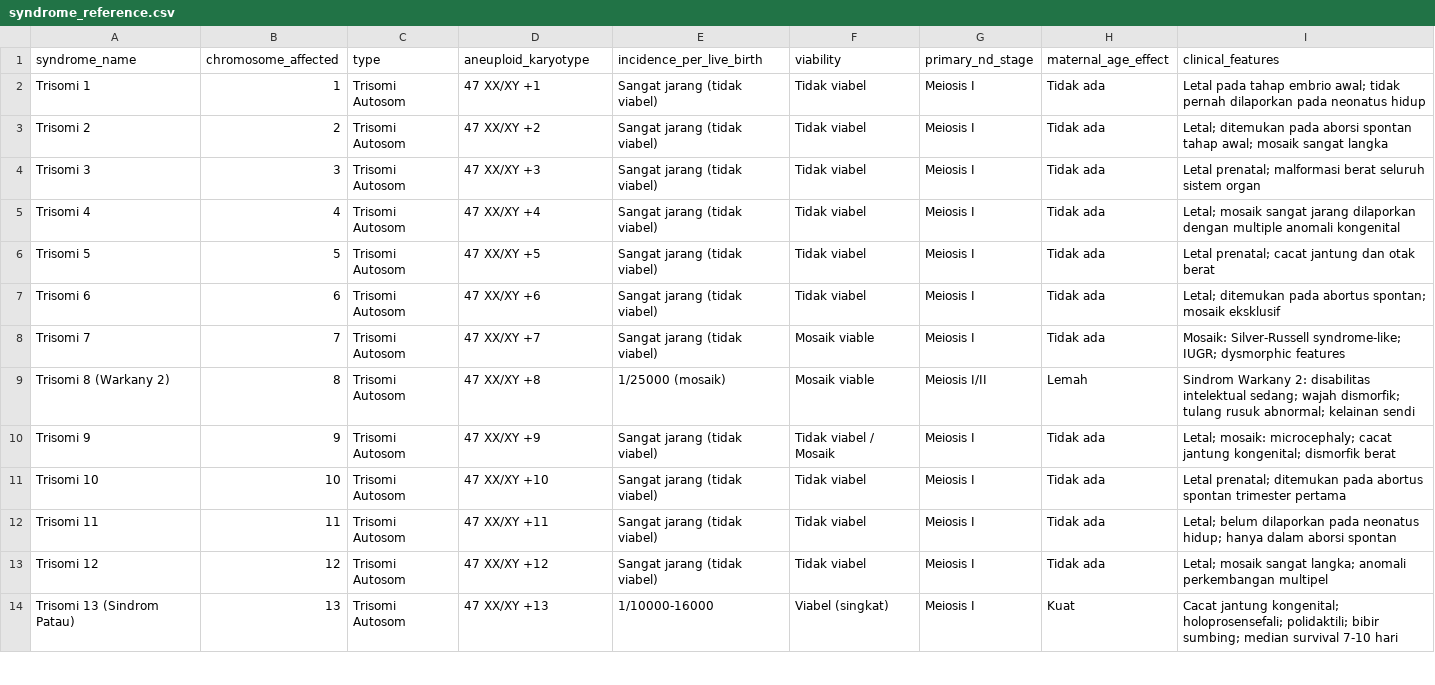
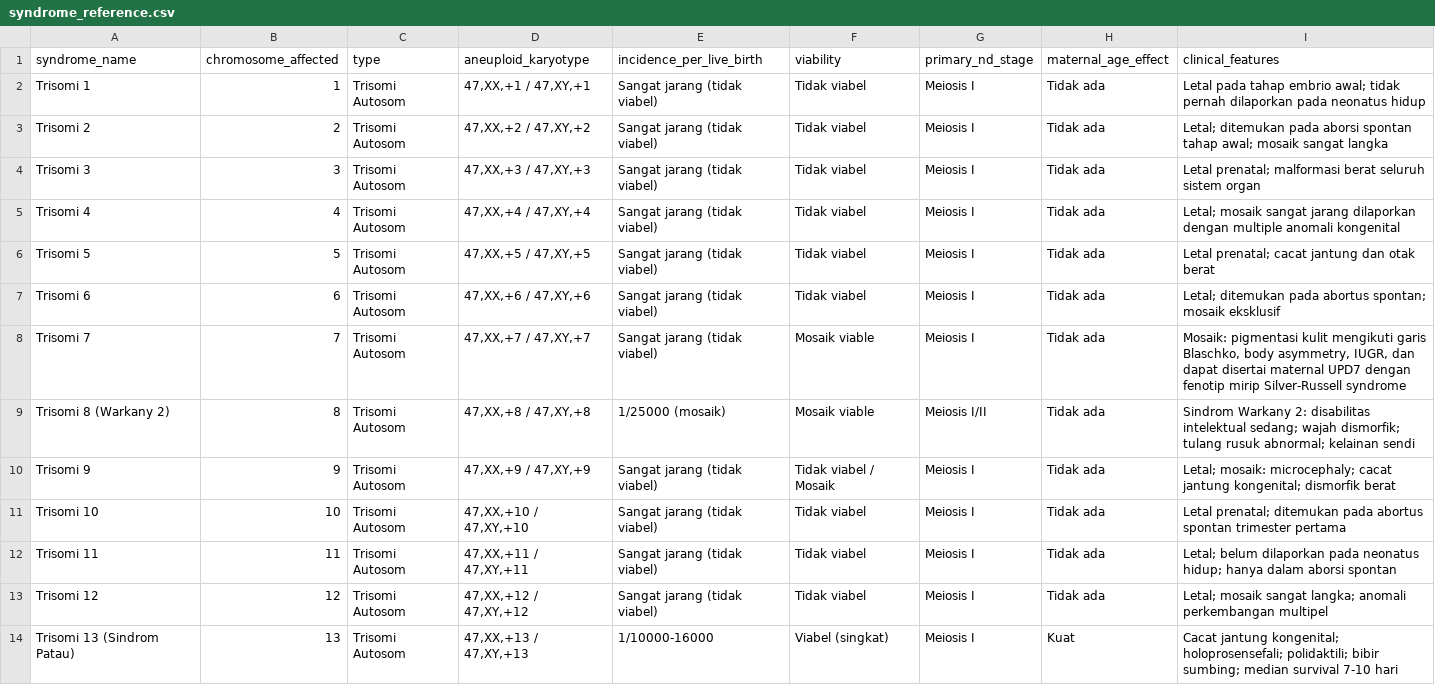
Before and after one commit to rlukassa/kadees, a CSV file: data/raw/syndrome_reference.csv, drawn as a sheet; only a part is shown; the diff covers the shown part only.

```diff
--- a/data/raw/syndrome_reference.csv
+++ b/data/raw/syndrome_reference.csv
@@ -1,14 +1,14 @@
 syndrome_name,chromosome_affected,type,aneuploid_karyotype,incidence_per_live_birth,viability,primary_nd_stage,maternal_age_effect,clinical_features
-Trisomi 1,1,Trisomi Autosom,47 XX/XY +1,Sangat jarang (tidak viabel),Tidak viabel,Meiosis I,Tidak ada,"Letal pada tahap embrio awal; tidak pernah dilaporkan pada neonatus hidup"
-Trisomi 2,2,Trisomi Autosom,47 XX/XY +2,Sangat jarang (tidak viabel),Tidak viabel,Meiosis I,Tidak ada,"Letal; ditemukan pada aborsi spontan tahap awal; mosaik sangat langka"
-Trisomi 3,3,Trisomi Autosom,47 XX/XY +3,Sangat jarang (tidak viabel),Tidak viabel,Meiosis I,Tidak ada,"Letal prenatal; malformasi berat seluruh sistem organ"
-Trisomi 4,4,Trisomi Autosom,47 XX/XY +4,Sangat jarang (tidak viabel),Tidak viabel,Meiosis I,Tidak ada,"Letal; mosaik sangat jarang dilaporkan dengan multiple anomali kongenital"
-Trisomi 5,5,Trisomi Autosom,47 XX/XY +5,Sangat jarang (tidak viabel),Tidak viabel,Meiosis I,Tidak ada,"Letal prenatal; cacat jantung dan otak berat"
-Trisomi 6,6,Trisomi Autosom,47 XX/XY +6,Sangat jarang (tidak viabel),Tidak viabel,Meiosis I,Tidak ada,"Letal; ditemukan pada abortus spontan; mosaik eksklusif"
-Trisomi 7,7,Trisomi Autosom,47 XX/XY +7,Sangat jarang (tidak viabel),Mosaik viable,Meiosis I,Tidak ada,"Mosaik: Silver-Russell syndrome-like; IUGR; dysmorphic features"
-Trisomi 8 (Warkany 2),8,Trisomi Autosom,47 XX/XY +8,1/25000 (mosaik),Mosaik viable,Meiosis I/II,Lemah,"Sindrom Warkany 2: disabilitas intelektual sedang; wajah dismorfik; tulang rusuk abnormal; kelainan sendi"
-Trisomi 9,9,Trisomi Autosom,47 XX/XY +9,Sangat jarang (tidak viabel),Tidak viabel / Mosaik,Meiosis I,Tidak ada,"Letal; mosaik: microcephaly; cacat jantung kongenital; dismorfik berat"
-Trisomi 10,10,Trisomi Autosom,47 XX/XY +10,Sangat jarang (tidak viabel),Tidak viabel,Meiosis I,Tidak ada,"Letal prenatal; ditemukan pada abortus spontan trimester pertama"
-Trisomi 11,11,Trisomi Autosom,47 XX/XY +11,Sangat jarang (tidak viabel),Tidak viabel,Meiosis I,Tidak ada,"Letal; belum dilaporkan pada neonatus hidup; hanya dalam aborsi spontan"
-Trisomi 12,12,Trisomi Autosom,47 XX/XY +12,Sangat jarang (tidak viabel),Tidak viabel,Meiosis I,Tidak ada,"Letal; mosaik sangat langka; anomali perkembangan multipel"
-Trisomi 13 (Sindrom Patau),13,Trisomi Autosom,47 XX/XY +13,1/10000-16000,Viabel (singkat),Meiosis I,Kuat,"Cacat jantung kongenital; holoprosensefali; polidaktili; bibir sumbing; median survival 7-10 hari"
+Trisomi 1,1,Trisomi Autosom,"47,XX,+1 / 47,XY,+1",Sangat jarang (tidak viabel),Tidak viabel,Meiosis I,Tidak ada,Letal pada tahap embrio awal; tidak pernah dilaporkan pada neonatus hidup
+Trisomi 2,2,Trisomi Autosom,"47,XX,+2 / 47,XY,+2",Sangat jarang (tidak viabel),Tidak viabel,Meiosis I,Tidak ada,Letal; ditemukan pada aborsi spontan tahap awal; mosaik sangat langka
+Trisomi 3,3,Trisomi Autosom,"47,XX,+3 / 47,XY,+3",Sangat jarang (tidak viabel),Tidak viabel,Meiosis I,Tidak ada,Letal prenatal; malformasi berat seluruh sistem organ
+Trisomi 4,4,Trisomi Autosom,"47,XX,+4 / 47,XY,+4",Sangat jarang (tidak viabel),Tidak viabel,Meiosis I,Tidak ada,Letal; mosaik sangat jarang dilaporkan dengan multiple anomali kongenital
+Trisomi 5,5,Trisomi Autosom,"47,XX,+5 / 47,XY,+5",Sangat jarang (tidak viabel),Tidak viabel,Meiosis I,Tidak ada,Letal prenatal; cacat jantung dan otak berat
+Trisomi 6,6,Trisomi Autosom,"47,XX,+6 / 47,XY,+6",Sangat jarang (tidak viabel),Tidak viabel,Meiosis I,Tidak ada,Letal; ditemukan pada abortus spontan; mosaik eksklusif
+Trisomi 7,7,Trisomi Autosom,"47,XX,+7 / 47,XY,+7",Sangat jarang (tidak viabel),Mosaik viable,Meiosis I,Tidak ada,"Mosaik: pigmentasi kulit mengikuti garis Blaschko, body asymmetry, IUGR, dan dapat disertai maternal UPD7 dengan fenotip mirip Silver-Russell syndrome"
+Trisomi 8 (Warkany 2),8,Trisomi Autosom,"47,XX,+8 / 47,XY,+8",1/25000 (mosaik),Mosaik viable,Meiosis I/II,Tidak ada,Sindrom Warkany 2: disabilitas intelektual sedang; wajah dismorfik; tulang rusuk abnormal; kelainan sendi
+Trisomi 9,9,Trisomi Autosom,"47,XX,+9 / 47,XY,+9",Sangat jarang (tidak viabel),Tidak viabel / Mosaik,Meiosis I,Tidak ada,Letal; mosaik: microcephaly; cacat jantung kongenital; dismorfik berat
+Trisomi 10,10,Trisomi Autosom,"47,XX,+10 / 47,XY,+10",Sangat jarang (tidak viabel),Tidak viabel,Meiosis I,Tidak ada,Letal prenatal; ditemukan pada abortus spontan trimester pertama
+Trisomi 11,11,Trisomi Autosom,"47,XX,+11 / 47,XY,+11",Sangat jarang (tidak viabel),Tidak viabel,Meiosis I,Tidak ada,Letal; belum dilaporkan pada neonatus hidup; hanya dalam aborsi spontan
+Trisomi 12,12,Trisomi Autosom,"47,XX,+12 / 47,XY,+12",Sangat jarang (tidak viabel),Tidak viabel,Meiosis I,Tidak ada,Letal; mosaik sangat langka; anomali perkembangan multipel
+Trisomi 13 (Sindrom Patau),13,Trisomi Autosom,"47,XX,+13 / 47,XY,+13",1/10000-16000,Viabel (singkat),Meiosis I,Kuat,Cacat jantung kongenital; holoprosensefali; polidaktili; bibir sumbing; median survival 7-10 hari
```
Also changed, not shown: 35 edited cells elsewhere in this file, data/raw/maternal_age_risk.csv.
